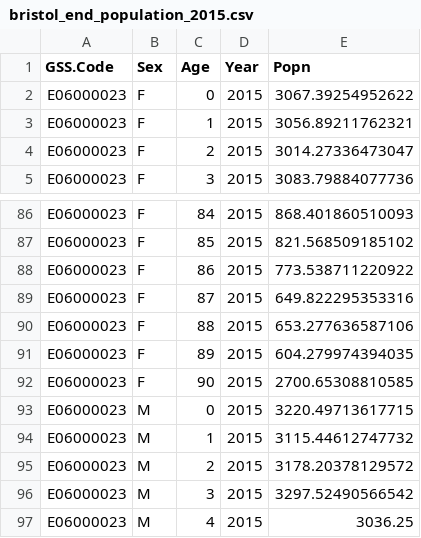
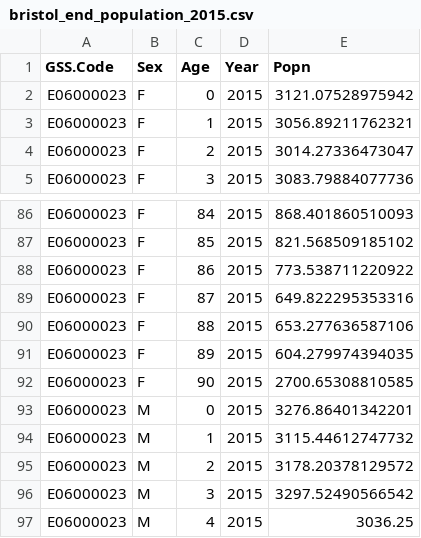
Before and after one commit to MastodonC/witan.models.demography, a CSV file: dev-resources/test_data/r_outputs_for_testing/core/bristol_end_population_2015.csv (was dev-resources/test_data/handmade_outputs/bristol_end_population_2015.csv), drawn as a sheet; only a part is shown, gaps mark what is left out.

Commit message:
Restruct. testdata dir, update data, better names
Delete data inputs not used in any model

Restruct. data- separate inputs & R data for tests

At this point, no files have been renamed

Improve confusing filenames for test data

Delete files with unused names

Better filenames for migration inputs & R data

Updated R outputs for fertility, mortality, core

Delete duplicate R output

```diff
--- a/dev-resources/test_data/handmade_outputs/bristol_end_population_2015.csv
+++ b/dev-resources/test_data/r_outputs_for_testing/core/bristol_end_population_2015.csv
@@ -1,3 +1,3 @@
 "GSS.Code","Sex","Age","Year","Popn"
-"E06000023","F",0,2015,3067.39254952622
+"E06000023","F",0,2015,3121.07528975942
 "E06000023","F",1,2015,3056.89211762321
@@ -92,3 +92,3 @@
 "E06000023","F",90,2015,2700.65308810585
-"E06000023","M",0,2015,3220.49713617715
+"E06000023","M",0,2015,3276.86401342201
 "E06000023","M",1,2015,3115.44612747732
```
Also changed, not shown: 48 other files.
